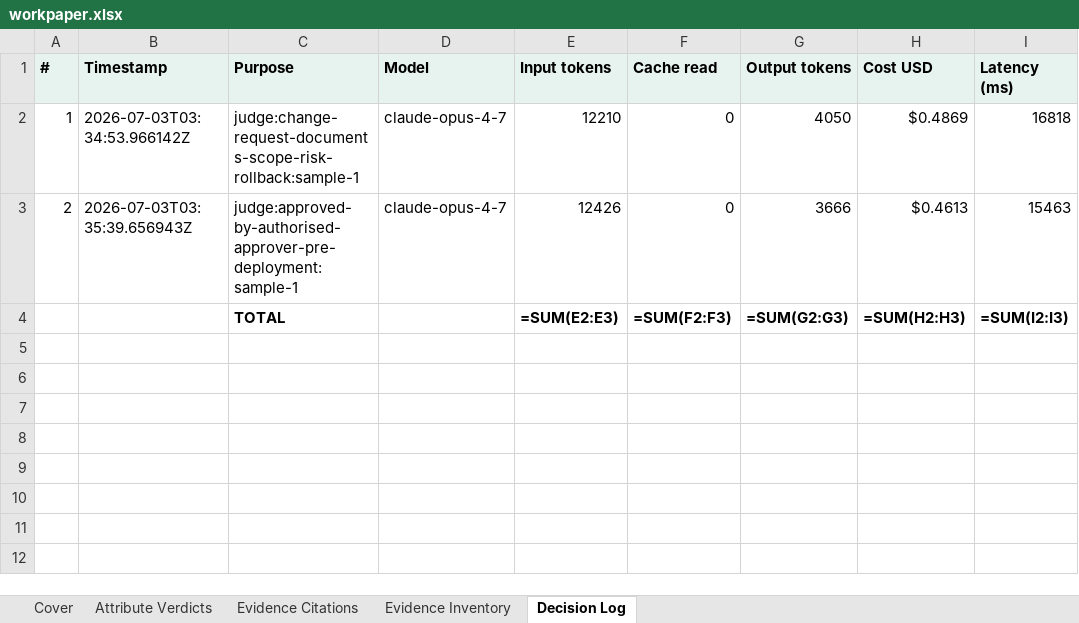
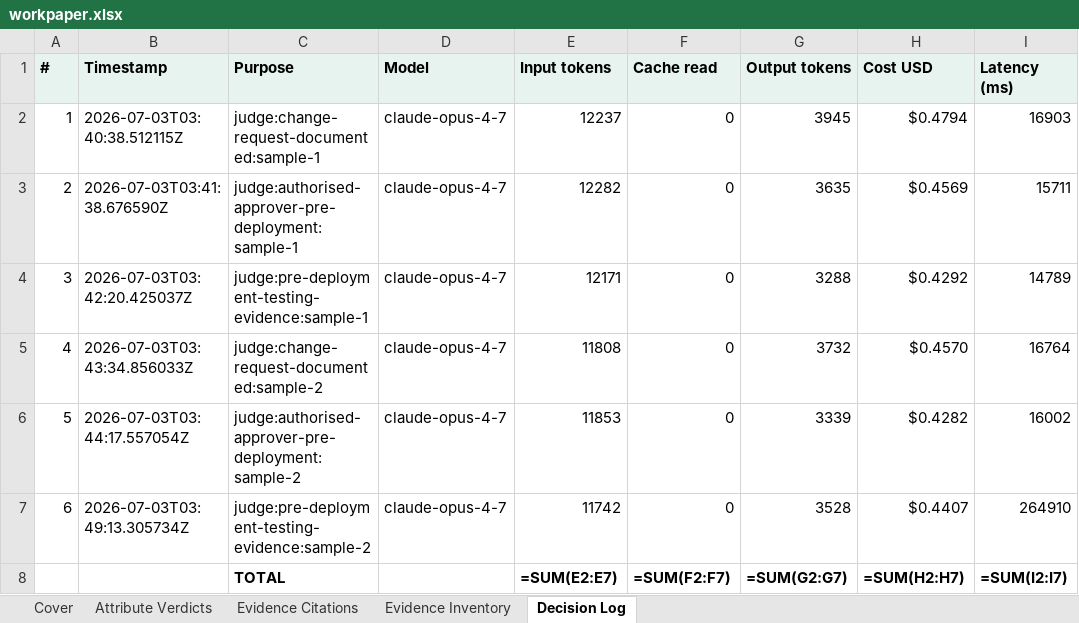
Before and after one commit to angelinaaziz/challenge, an Excel workbook: output/change-management/claude/sample-1/workpaper.xlsx, sheet Decision Log, drawn as a sheet; values as stored, in another font and other column widths than the file's, no borders; formulas without a stored value are shown as written; addresses are those after the commit; the diff names each change by its address in the sheet, - before the commit and + after, or states it on an @@ line.

```diff
--- a/output/change-management/claude/sample-1/workpaper.xlsx (sheet Decision Log)
+++ b/output/change-management/claude/sample-1/workpaper.xlsx (sheet Decision Log)
-B2 (Timestamp): 2026-07-03T03:34:53.966142Z
+B2 (Timestamp): 2026-07-03T03:40:38.512115Z
-C2 (Purpose): judge:change-request-documents-scope-risk-rollback:sample-1
+C2 (Purpose): judge:change-request-documented:sample-1
-E2 (Input tokens): 12210
+E2 (Input tokens): 12237
-G2 (Output tokens): 4050
+G2 (Output tokens): 3945
-H2 (Cost USD): $0.4869
+H2 (Cost USD): $0.4794
-I2 (Latency (ms)): 16818
+I2 (Latency (ms)): 16903
-B3 (Timestamp): 2026-07-03T03:35:39.656943Z
+B3 (Timestamp): 2026-07-03T03:41:38.676590Z
-C3 (Purpose): judge:approved-by-authorised-approver-pre-deployment:sample-1
+C3 (Purpose): judge:authorised-approver-pre-deployment:sample-1
-E3 (Input tokens): 12426
+E3 (Input tokens): 12282
-G3 (Output tokens): 3666
+G3 (Output tokens): 3635
-H3 (Cost USD): $0.4613
+H3 (Cost USD): $0.4569
-I3 (Latency (ms)): 15463
+I3 (Latency (ms)): 15711
+row 4: 3 | 2026-07-03T03:42:20.425037Z | judge:pre-deployment-testing-evidence:sample-1 | claude-opus-4-7 | 12171 | 0 | 3288 | $0.4292 | 14789
+row 5: 4 | 2026-07-03T03:43:34.856033Z | judge:change-request-documented:sample-2 | claude-opus-4-7 | 11808 | 0 | 3732 | $0.4570 | 16764
+row 6: 5 | 2026-07-03T03:44:17.557054Z | judge:authorised-approver-pre-deployment:sample-2 | claude-opus-4-7 | 11853 | 0 | 3339 | $0.4282 | 16002
+row 7: 6 | 2026-07-03T03:49:13.305734Z | judge:pre-deployment-testing-evidence:sample-2 | claude-opus-4-7 | 11742 | 0 | 3528 | $0.4407 | 264910
-E8 (Input tokens): =SUM(E2:E3)
+E8 (Input tokens): =SUM(E2:E7)
-F8 (Cache read): =SUM(F2:F3)
+F8 (Cache read): =SUM(F2:F7)
-G8 (Output tokens): =SUM(G2:G3)
+G8 (Output tokens): =SUM(G2:G7)
-H8 (Cost USD): =SUM(H2:H3)
+H8 (Cost USD): =SUM(H2:H7)
-I8 (Latency (ms)): =SUM(I2:I3)
+I8 (Latency (ms)): =SUM(I2:I7)
```
Also changed, not shown: sheet Evidence Citations, sheet Attribute Verdicts, sheet Evidence Inventory, sheet Cover, output/change-management/claude/sample-2/workpaper.xlsx, output/independent-code-review/claude/sample-1/workpaper.xlsx, 41 other files.
